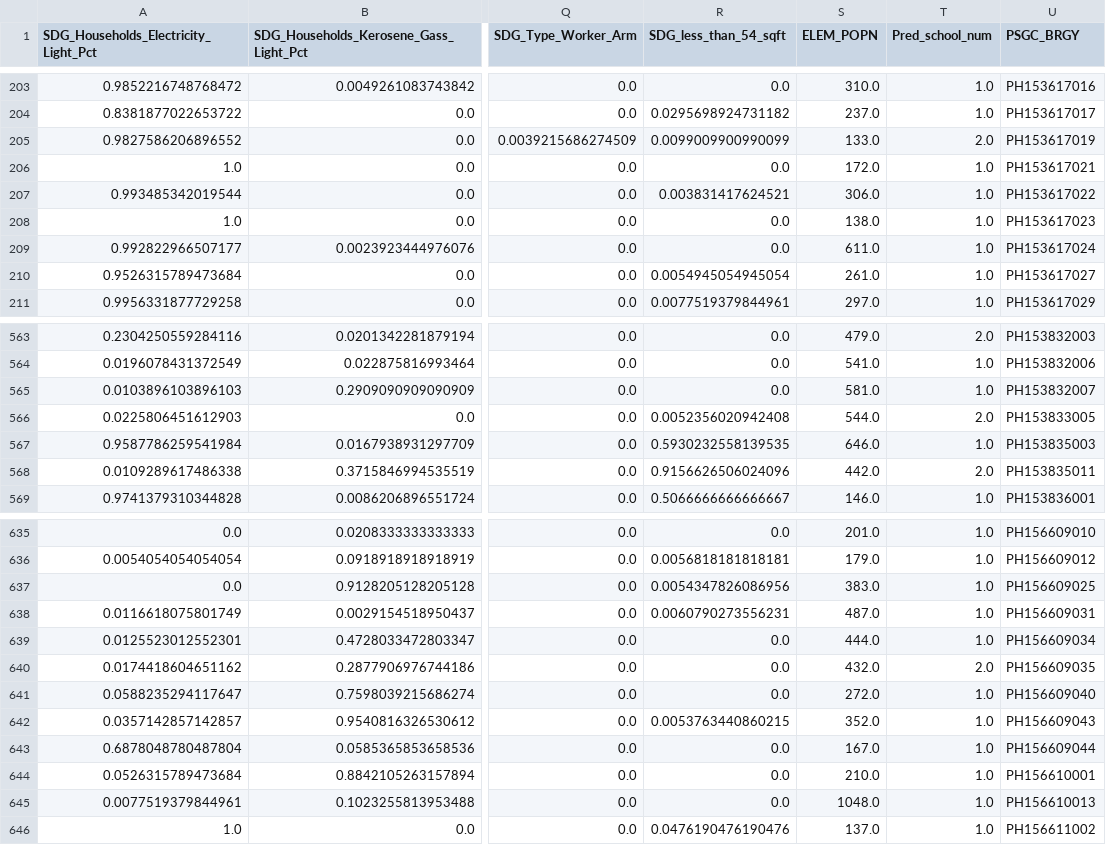
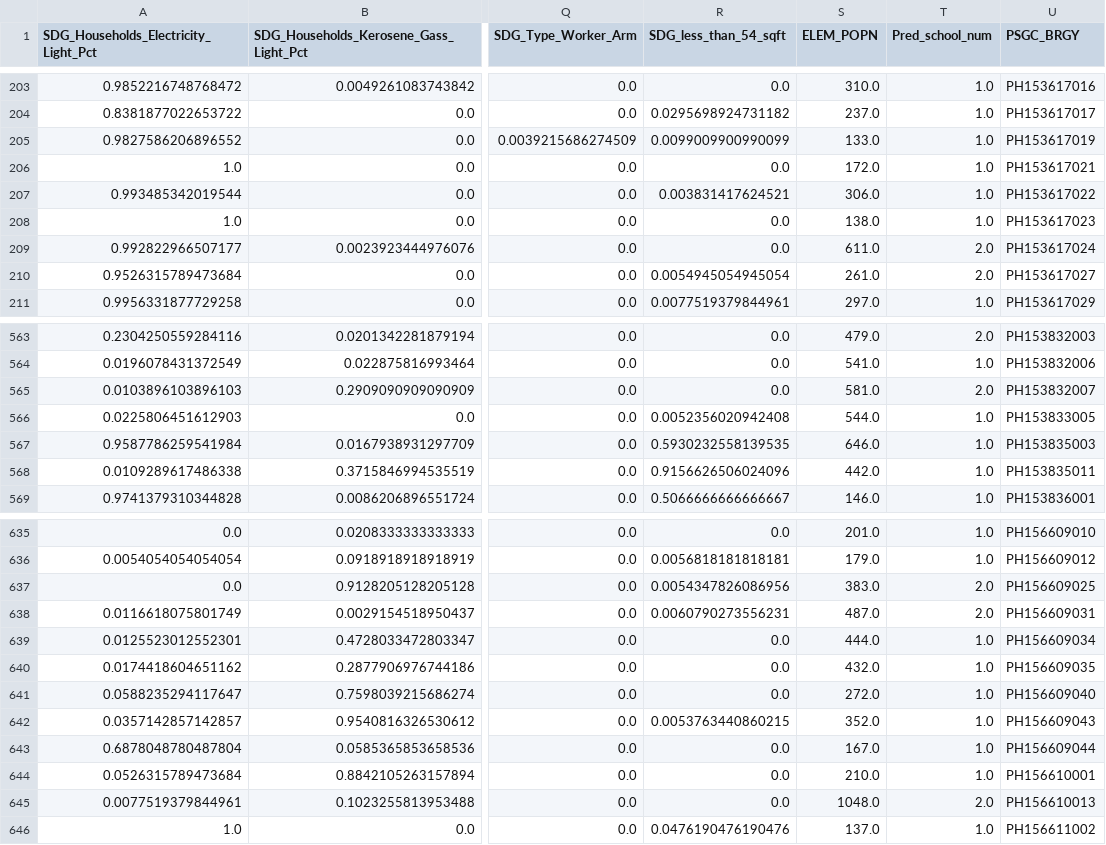
Before and after one commit to aldrinlambon/SagesBARMM, a CSV file: Data/output/Model_NN_Output_Elem.csv, drawn as a sheet; only a part is shown, gaps mark what is left out; the diff covers the shown part only; the diff names each change by its address in the sheet, - before the commit and + after, or states it on an @@ line.

Commit message:
Add school prediction with population only

```diff
--- a/Data/output/Model_NN_Output_Elem.csv
+++ b/Data/output/Model_NN_Output_Elem.csv
-T205 (Pred_school_num): 2.0
+T205 (Pred_school_num): 1.0
-T209:T210 (Pred_school_num): 1.0
+T209:T210 (Pred_school_num): 2.0
-T565 (Pred_school_num): 1.0
+T565 (Pred_school_num): 2.0
-T566 (Pred_school_num): 2.0
+T566 (Pred_school_num): 1.0
-T568 (Pred_school_num): 2.0
+T568 (Pred_school_num): 1.0
-T637:T638 (Pred_school_num): 1.0
+T637:T638 (Pred_school_num): 2.0
-T640 (Pred_school_num): 2.0
+T640 (Pred_school_num): 1.0
-T645 (Pred_school_num): 1.0
+T645 (Pred_school_num): 2.0
```
Also changed, not shown: 100 edited cells elsewhere in this file, Data/output/Model_NN_Output_HS.csv, 6 other files.
